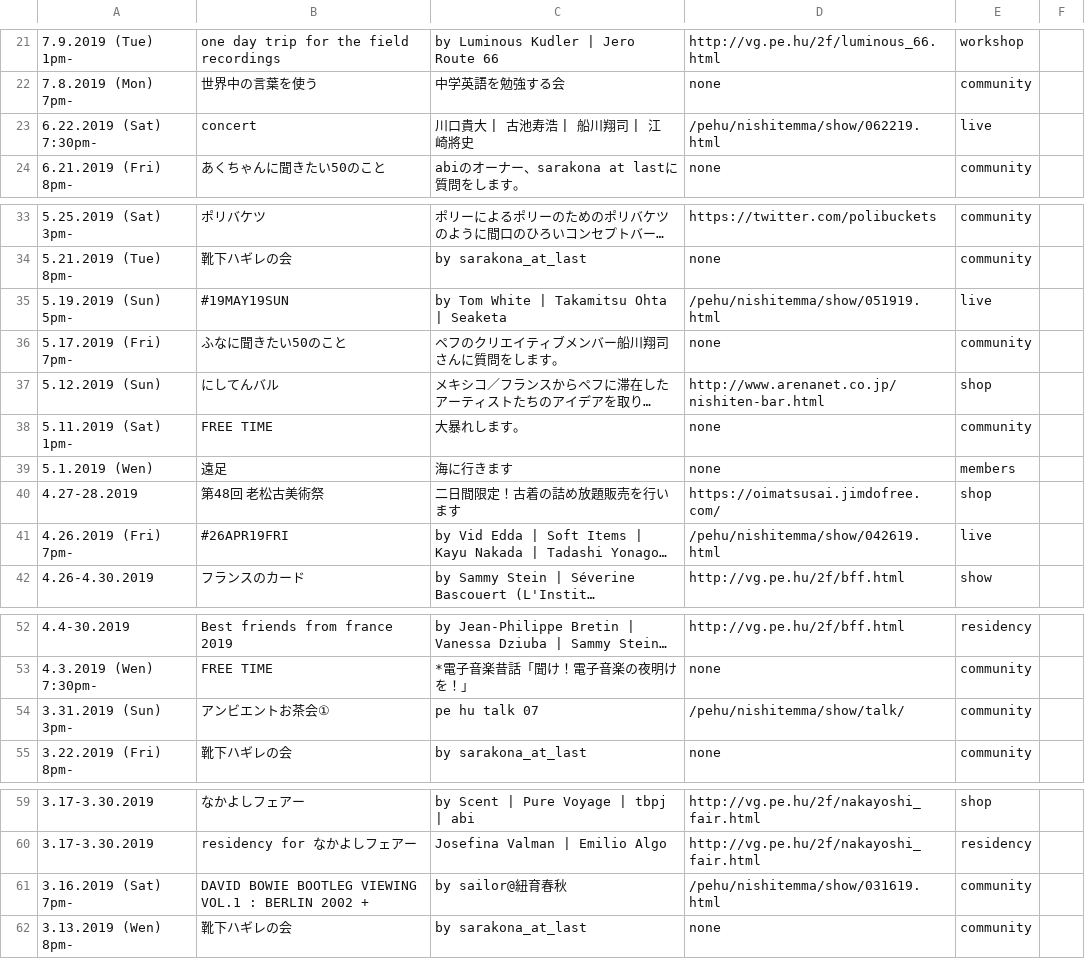
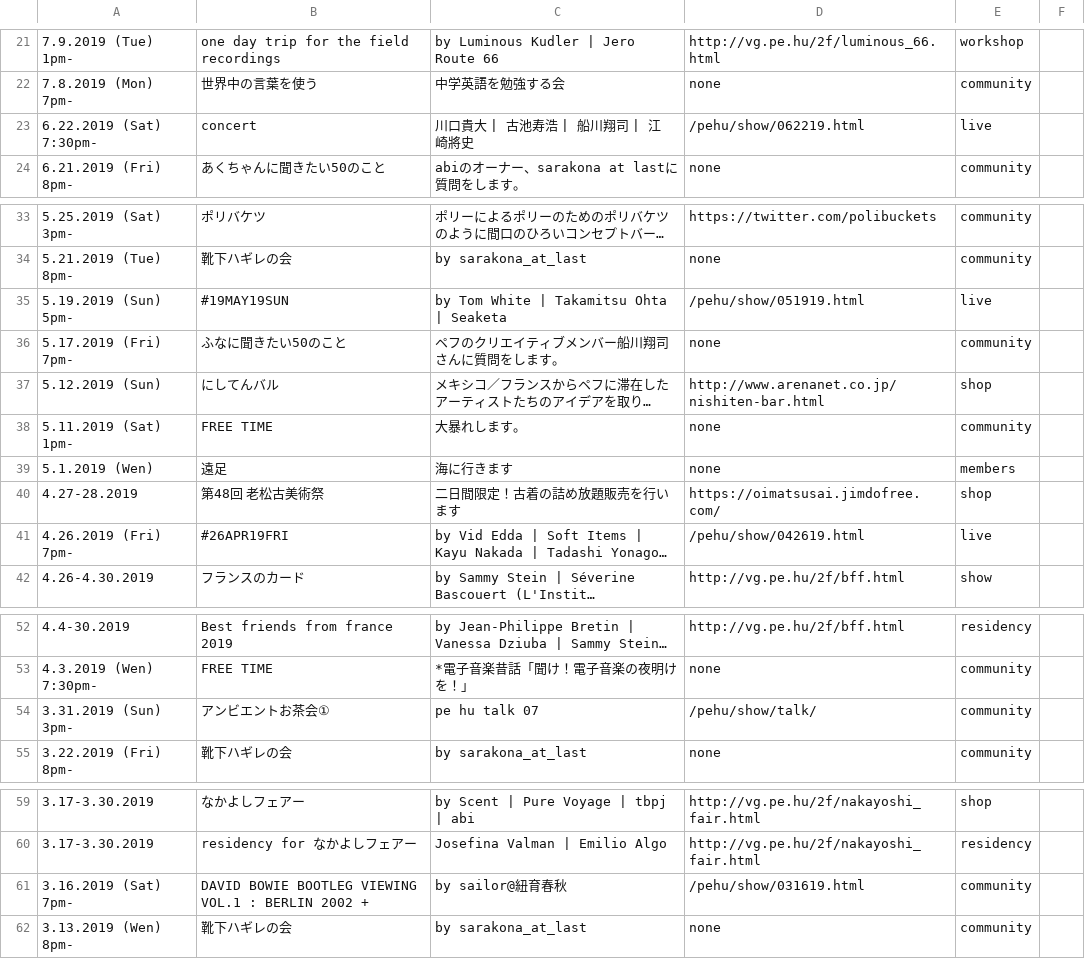
Before and after one commit to pe-hu/index, a CSV file: show/nishitemma.csv, drawn as a sheet; only a part is shown, gaps mark what is left out; long unchanged cells end in …; the diff covers the shown part only; the diff names each change by its address in the sheet, - before the commit and + after, or states it on an @@ line.

Commit message:
/pehu/nishitemma

```diff
--- a/show/nishitemma.csv
+++ b/show/nishitemma.csv
-D23: /pehu/nishitemma/show/062219.html
+D23: /pehu/show/062219.html
-D35: /pehu/nishitemma/show/051919.html
+D35: /pehu/show/051919.html
-D41: /pehu/nishitemma/show/042619.html
+D41: /pehu/show/042619.html
-D54: /pehu/nishitemma/show/talk/
+D54: /pehu/show/talk/
-D61: /pehu/nishitemma/show/031619.html
+D61: /pehu/show/031619.html
```
Also changed, not shown: 17 edited cells elsewhere in this file, 1 other file.
